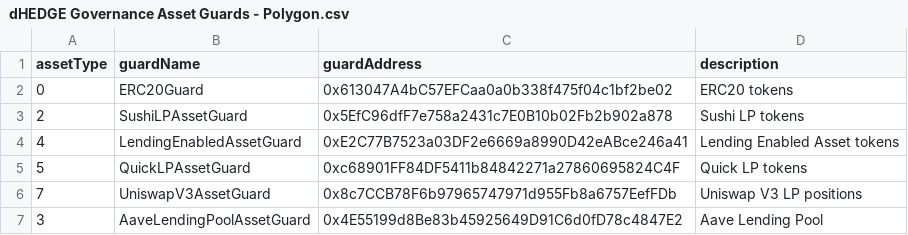
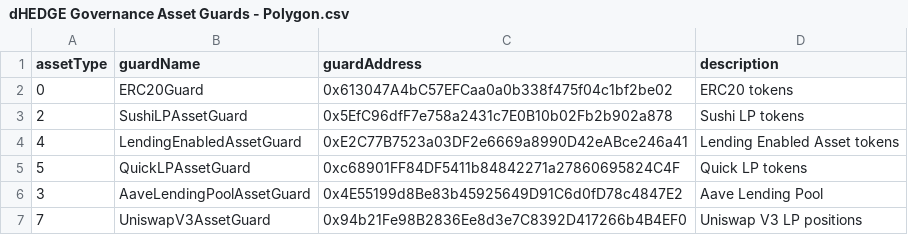
Before and after one commit to dhedge/V2-Public, a CSV file: config/polygon-prod/dHEDGE Governance Asset Guards - Polygon.csv, drawn as a sheet.

Commit message:
feat(polygon-v3-deploy): deploy to staging and prod new v3

```diff
--- a/config/polygon-prod/dHEDGE Governance Asset Guards - Polygon.csv
+++ b/config/polygon-prod/dHEDGE Governance Asset Guards - Polygon.csv
@@ -5,3 +5,3 @@ assetType,guardName,guardAddress,description
 5,QuickLPAssetGuard,0xc68901FF84DF5411b84842271a27860695824C4F,Quick LP tokens
-7,UniswapV3AssetGuard,0x8c7CCB78F6b97965747971d955Fb8a6757EefFDb,Uniswap V3 LP positions
 3,AaveLendingPoolAssetGuard,0x4E55199d8Be83b45925649D91C6d0fD78c4847E2,Aave Lending Pool
+7,UniswapV3AssetGuard,0x94b21Fe98B2836Ee8d3e7C8392D417266b4B4EF0,Uniswap V3 LP positions
```
Also changed, not shown: config/polygon-prod/dHEDGE Governance Contract Guards - Polygon.csv, config/polygon-staging/dHEDGE Governance Asset Guards - Polygon Staging.csv, 3 other files.
